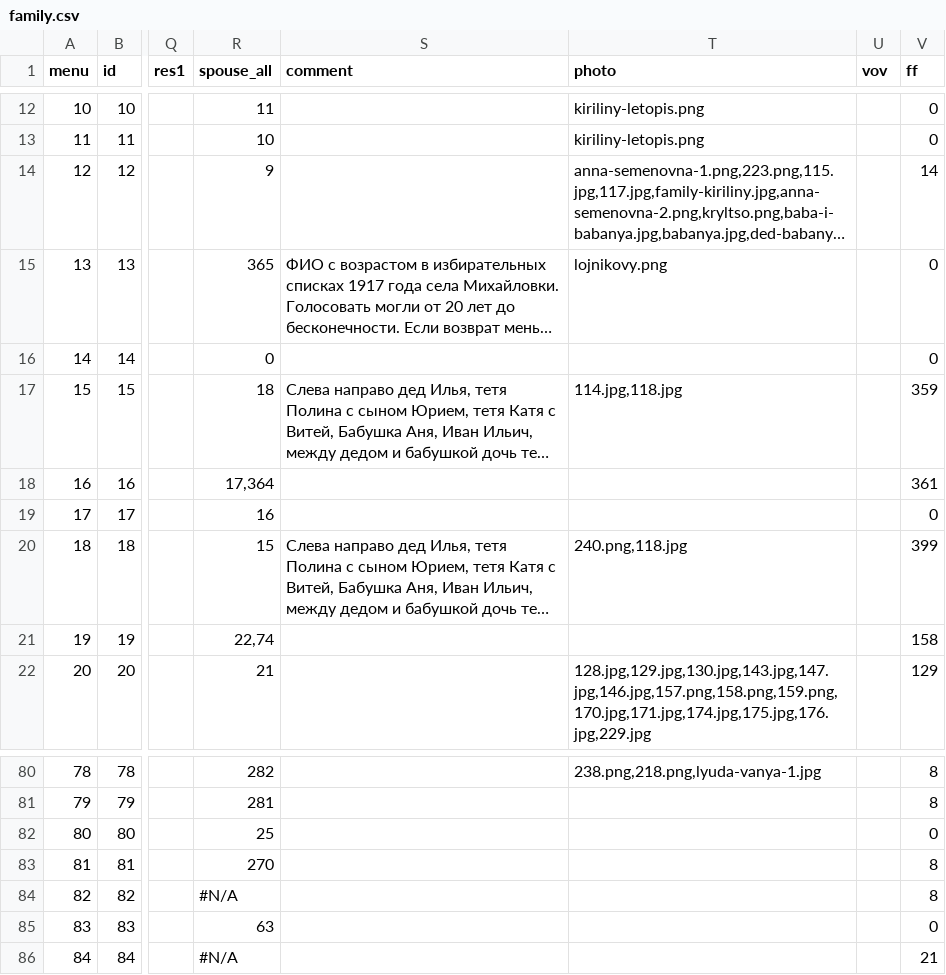
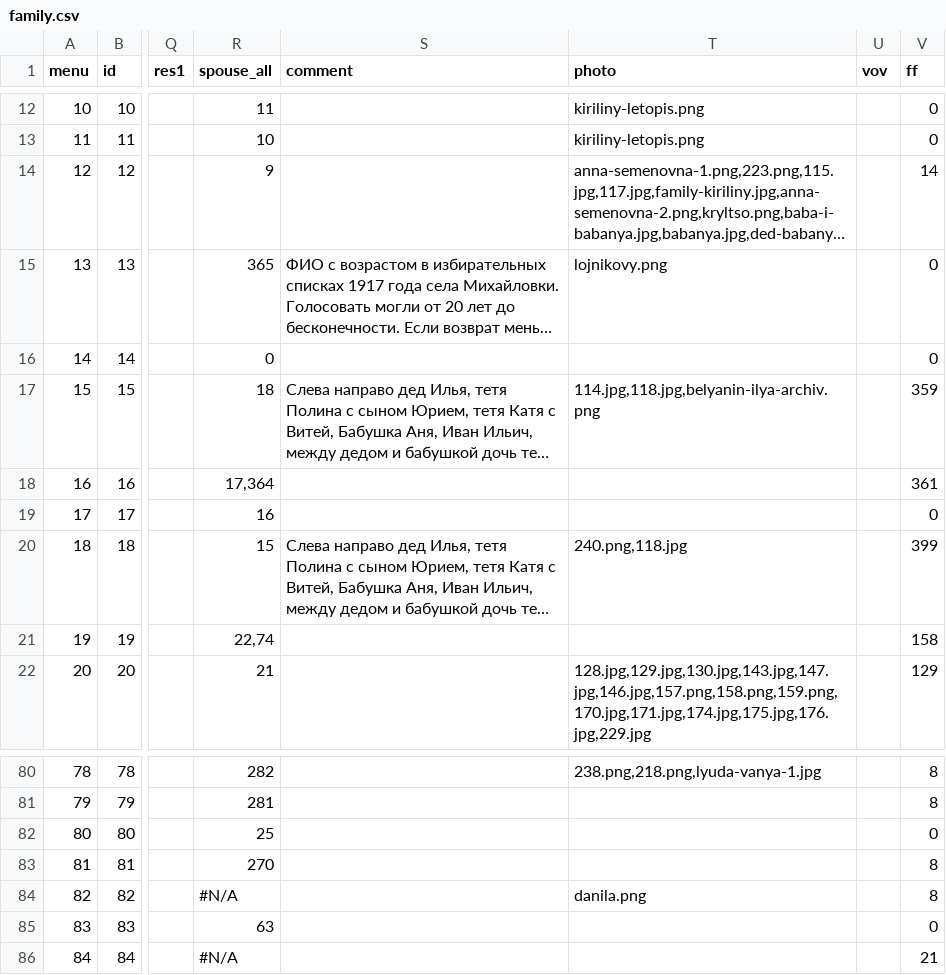
Before and after one commit to Itzamna/family, a CSV file: _data/family.csv, drawn as a sheet; only a part is shown, gaps mark what is left out; long unchanged cells end in …; the diff names each change by its address in the sheet, - before the commit and + after, or states it on an @@ line.

```diff
--- a/_data/family.csv
+++ b/_data/family.csv
-T17 (photo): 114.jpg,118.jpg
+T17 (photo): 114.jpg,118.jpg,belyanin-ilya-archiv.png
-T84 (photo): (empty)
+T84 (photo): danila.png
```
Also changed, not shown: 57 other files.
